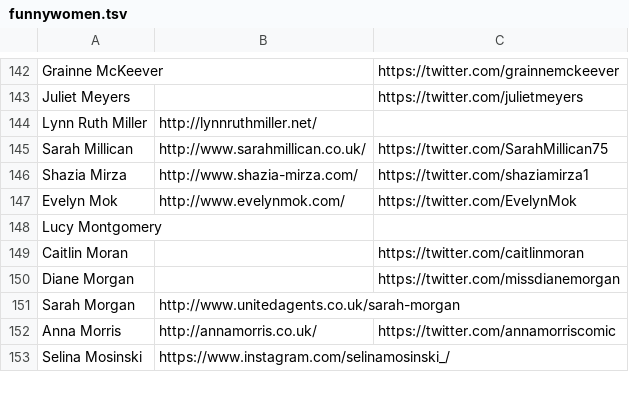
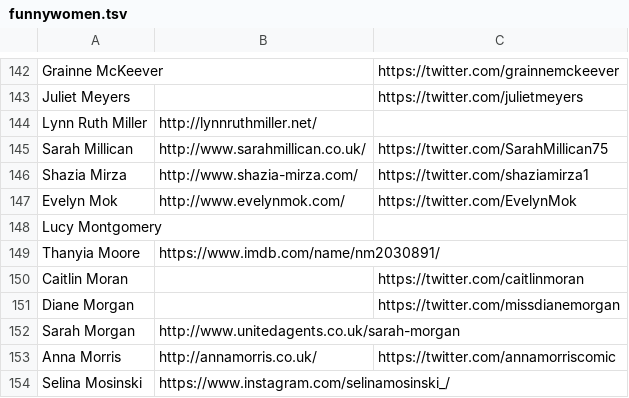
Before and after one commit to slowe/panelshows, a TSV file: funnywomen.tsv, drawn as a sheet; only a part is shown, gaps mark what is left out; the diff names each change by its address in the sheet, - before the commit and + after, or states it on an @@ line.

Commit message:
Add Thanyia Moore

```diff
--- a/funnywomen.tsv
+++ b/funnywomen.tsv
+row 149: Thanyia Moore | https://www.imdb.com/name/nm2030891/
```
Also changed, not shown: 1 other file.
